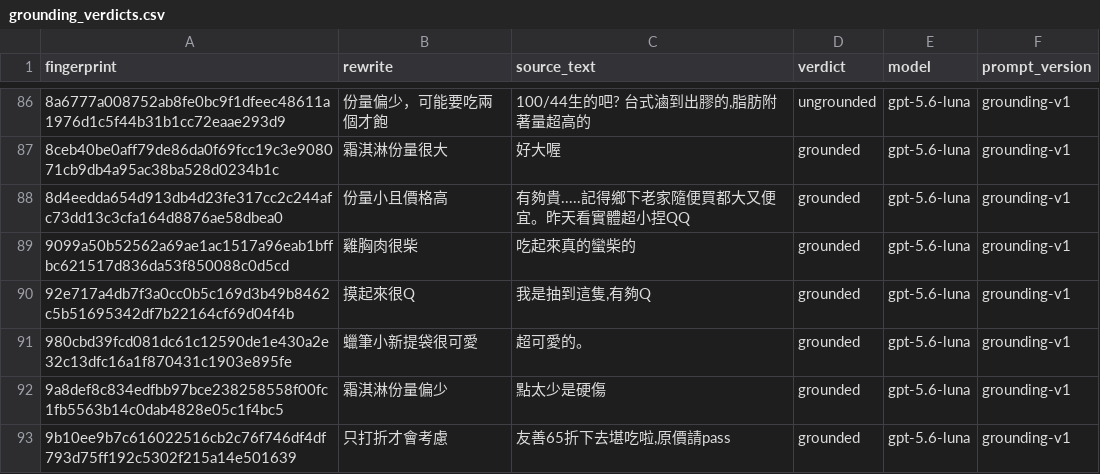
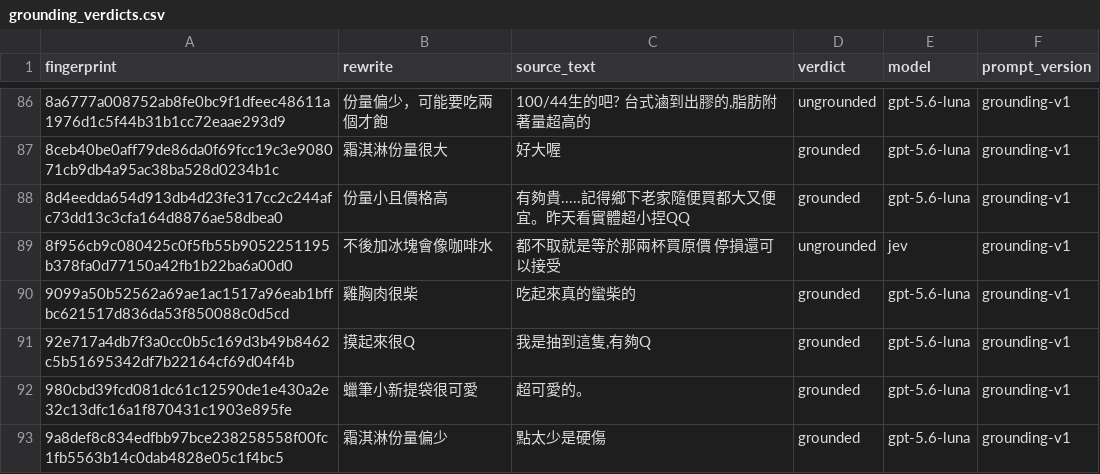
Before and after one commit to YuHsunWang/cvs-radar, a CSV file: data/labels/grounding_verdicts.csv, drawn as a sheet; only a part is shown, gaps mark what is left out; the shorter side is filled out with more unchanged rows; the diff names each change by its address in the sheet, - before the commit and + after, or states it on an @@ line.

```diff
--- a/data/labels/grounding_verdicts.csv
+++ b/data/labels/grounding_verdicts.csv
+row 89: 8f956cb9c080425c0f5fb55b9052251195b378fa0d77150a42fb1b22ba6a00d0 | 不後加冰塊會像咖啡水 | 都不取就是等於那兩杯買原價 停損還可以接受 | ungrounded | jev | grounding-v1
```
Also changed, not shown: data/labels/excerpt_labels.csv, data/labels/product_category_labels.csv, 5 other files.
